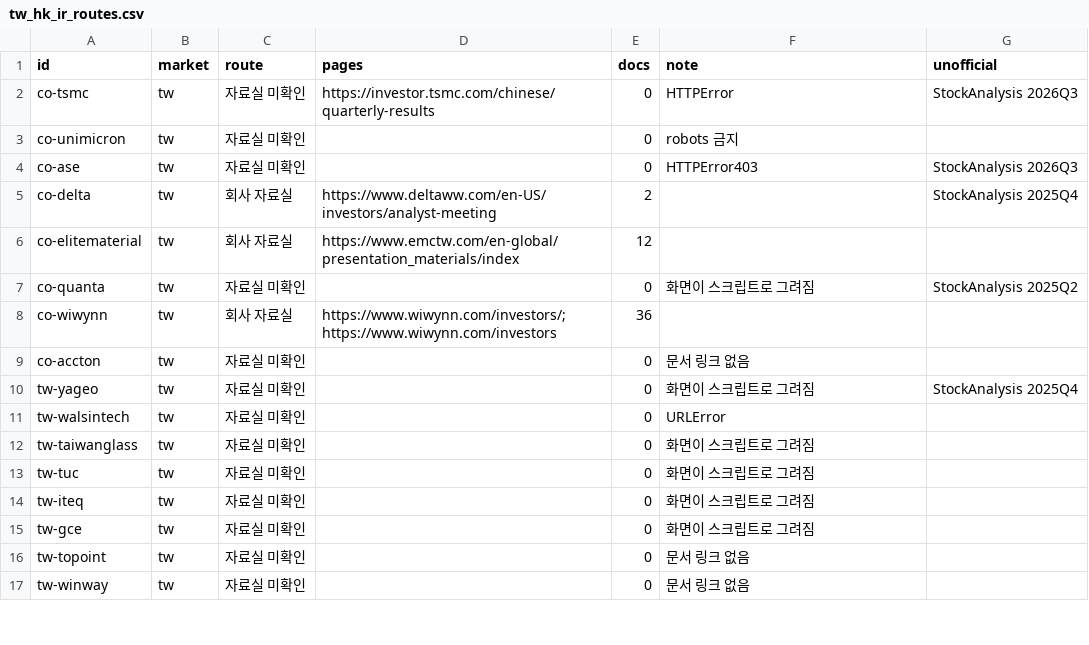
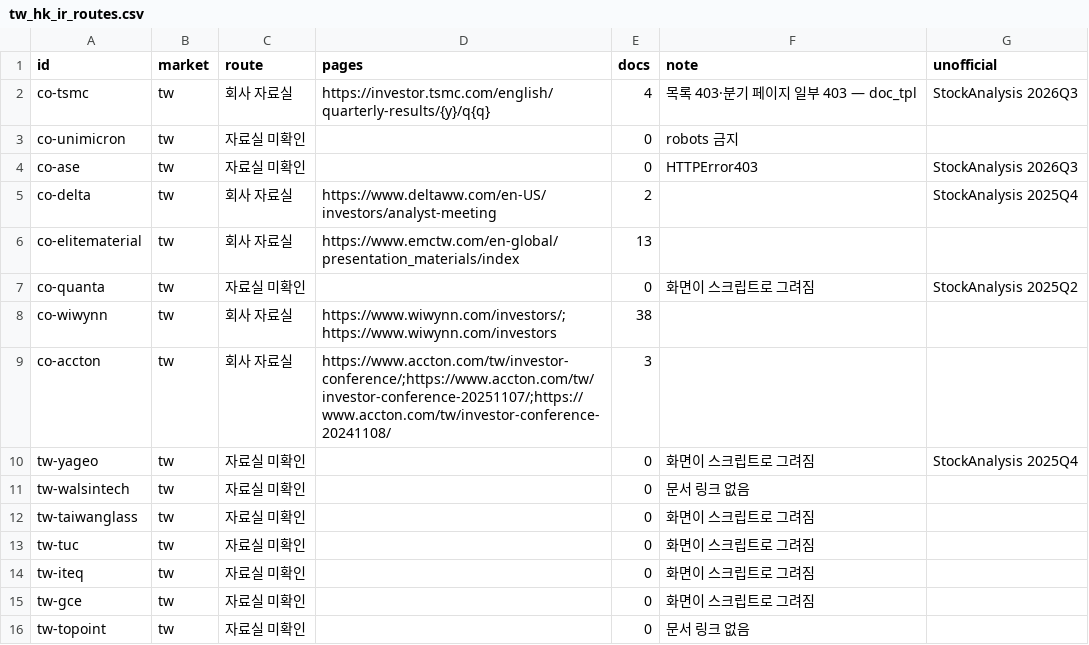
Before and after one commit to SEOKD/chiip, a CSV file: knowledge/models/earnings/tw_hk_ir_routes.csv, drawn as a sheet; only a part is shown; the shorter side is filled out with more unchanged rows; the diff covers the shown part only.

```diff
--- a/knowledge/models/earnings/tw_hk_ir_routes.csv
+++ b/knowledge/models/earnings/tw_hk_ir_routes.csv
@@ -1,3 +1,3 @@
 id,market,route,pages,docs,note,unofficial
-co-tsmc,tw,자료실 미확인,https://investor.tsmc.com/chinese/quarterly-results,0,HTTPError,StockAnalysis 2026Q3
+co-tsmc,tw,회사 자료실,https://investor.tsmc.com/english/quarterly-results/{y}/q{q},4,목록 403·분기 페이지 일부 403 — doc_tpl,StockAnalysis 2026Q3
 co-unimicron,tw,자료실 미확인,,0,robots 금지,
@@ -5,8 +5,8 @@ co-ase,tw,자료실 미확인,,0,HTTPError403,StockAnalysis 2026Q3
 co-delta,tw,회사 자료실,https://www.deltaww.com/en-US/investors/analyst-meeting,2,,StockAnalysis 2025Q4
-co-elitematerial,tw,회사 자료실,https://www.emctw.com/en-global/presentation_materials/index,12,,
+co-elitematerial,tw,회사 자료실,https://www.emctw.com/en-global/presentation_materials/index,13,,
 co-quanta,tw,자료실 미확인,,0,화면이 스크립트로 그려짐,StockAnalysis 2025Q2
-co-wiwynn,tw,회사 자료실,https://www.wiwynn.com/investors/;https://www.wiwynn.com/investors,36,,
-co-accton,tw,자료실 미확인,,0,문서 링크 없음,
+co-wiwynn,tw,회사 자료실,https://www.wiwynn.com/investors/;https://www.wiwynn.com/investors,38,,
+co-accton,tw,회사 자료실,https://www.accton.com/tw/investor-conference/;https://www.accton.com/tw/investor-conference-20251107/;https://www.accton.com/tw/investor-conference-20241108/,3,,
 tw-yageo,tw,자료실 미확인,,0,화면이 스크립트로 그려짐,StockAnalysis 2025Q4
-tw-walsintech,tw,자료실 미확인,,0,URLError,
+tw-walsintech,tw,자료실 미확인,,0,문서 링크 없음,
 tw-taiwanglass,tw,자료실 미확인,,0,화면이 스크립트로 그려짐,
```
Also changed, not shown: 29 added rows and 2 edited cells elsewhere in this file, 3 other files.
